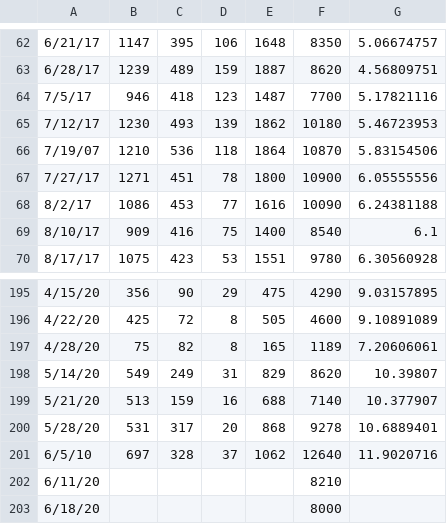
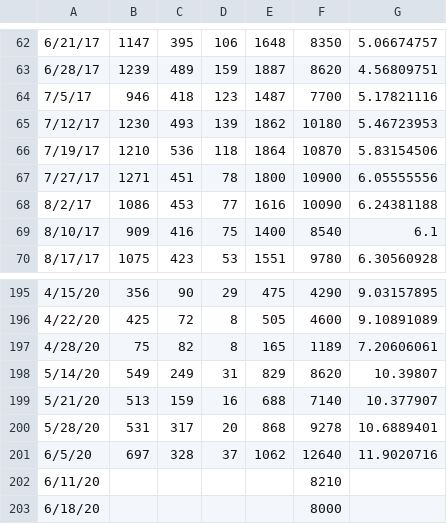
Before and after one commit to AlejandroMorales0/Project-Palma, a CSV file: data/palma_raw.csv, drawn as a sheet; only a part is shown, gaps mark what is left out; the diff names each change by its address in the sheet, - before the commit and + after, or states it on an @@ line.

Commit message:
mannually fixing errors in date

```diff
--- a/data/palma_raw.csv
+++ b/data/palma_raw.csv
-A66: 7/19/07
+A66: 7/19/17
-A201: 6/5/10
+A201: 6/5/20
```
